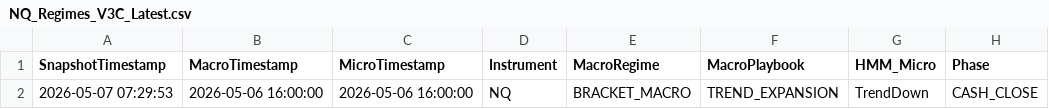
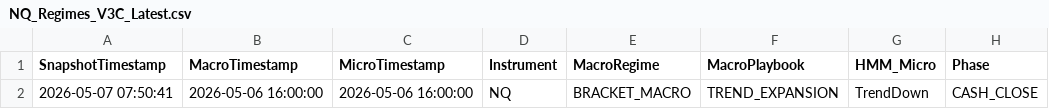
Before and after one commit to DailyLectio/hmm-regime-matrix-models, a CSV file: NT8_Regimes/V3C/NQ_Regimes_V3C_Latest.csv, drawn as a sheet; only a part is shown; the diff names each change by its address in the sheet, - before the commit and + after, or states it on an @@ line.

```diff
--- a/NT8_Regimes/V3C/NQ_Regimes_V3C_Latest.csv
+++ b/NT8_Regimes/V3C/NQ_Regimes_V3C_Latest.csv
-A2 (SnapshotTimestamp): 2026-05-07 07:29:53
+A2 (SnapshotTimestamp): 2026-05-07 07:50:41
```
Also changed, not shown: NT8_Regimes/V3C/ES_Regimes_V3C_Latest.csv, NT8_Regimes/V3D/ES_RegimeMatrix_Latest.csv, 1 other file.
